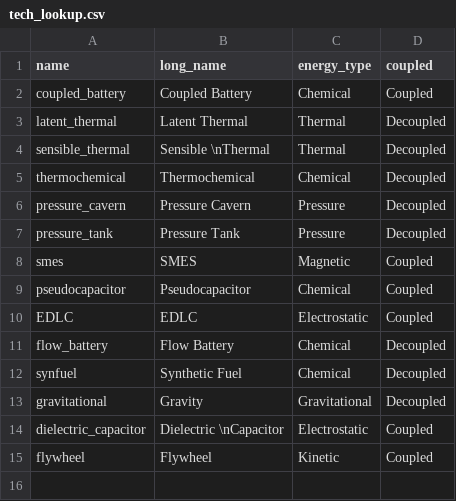
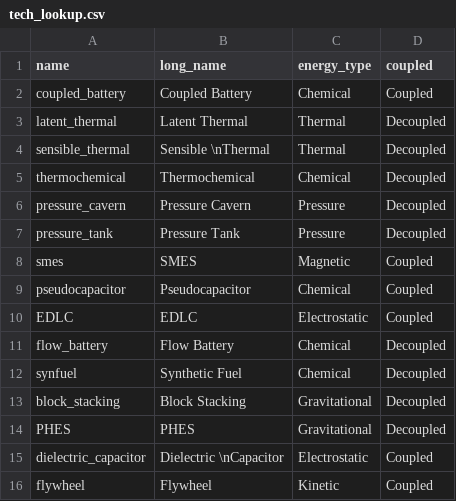
Before and after one commit to energy-storage-analysis/LDES-Survey, a CSV file: cap_cost/figure_panels/tech_lookup.csv, drawn as a sheet.

```diff
--- a/cap_cost/figure_panels/tech_lookup.csv
+++ b/cap_cost/figure_panels/tech_lookup.csv
@@ -12,3 +12,4 @@ flow_battery,Flow Battery,Chemical,Decoupled
 synfuel,Synthetic Fuel,Chemical,Decoupled
-gravitational,Gravity,Gravitational,Decoupled
+block_stacking,Block Stacking,Gravitational,Decoupled
+PHES,PHES,Gravitational,Decoupled
 dielectric_capacitor,Dielectric \nCapacitor,Electrostatic,Coupled
```
Also changed, not shown: cap_cost/data_consolidated/SM_data.csv, cap_cost/data_consolidated/SM_data_all.csv, 3 other files.
